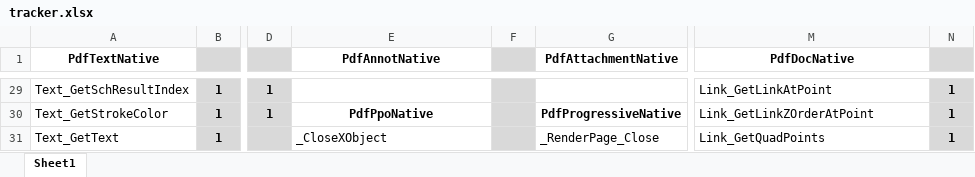
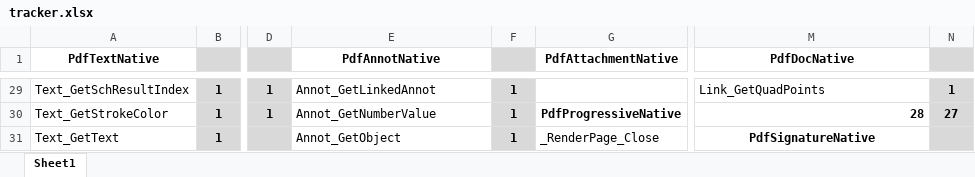
Before and after one commit to nebulaeonline/dotPDFium, an Excel workbook: tracker.xlsx, sheet Sheet1, drawn as a sheet; only a part is shown, gaps mark what is left out; values as stored, in another font and other column widths than the file's, no borders; the diff covers the shown part only; the diff names each change by its address in the sheet, - before the commit and + after, or states it on an @@ line.

```diff
--- a/tracker.xlsx (sheet Sheet1)
+++ b/tracker.xlsx (sheet Sheet1)
-E29 (PdfAnnotNative): (empty)
+E29 (PdfAnnotNative): Annot_GetLinkedAnnot
-F29:F31: (empty)
+F29:F31: 1
-M29 (PdfDocNative): Link_GetLinkAtPoint
+M29 (PdfDocNative): Link_GetQuadPoints
-E30 (PdfAnnotNative): PdfPpoNative
+E30 (PdfAnnotNative): Annot_GetNumberValue
@@ E30 bold: on → off, alignment: center → left @@
-M30 (PdfDocNative): Link_GetLinkZOrderAtPoint
+M30 (PdfDocNative): 28
-M30:M31 bold: off
+M30:M31 bold: on
-N30: 1
+N30: 27
-E31 (PdfAnnotNative): _CloseXObject
+E31 (PdfAnnotNative): Annot_GetObject
-M31 (PdfDocNative): Link_GetQuadPoints
+M31 (PdfDocNative): PdfSignatureNative
-M31 alignment: left
+M31 alignment: center
-N31: 1
+N31: (empty)
```
Also changed, not shown: other rows of this sheet, 13 other files.
